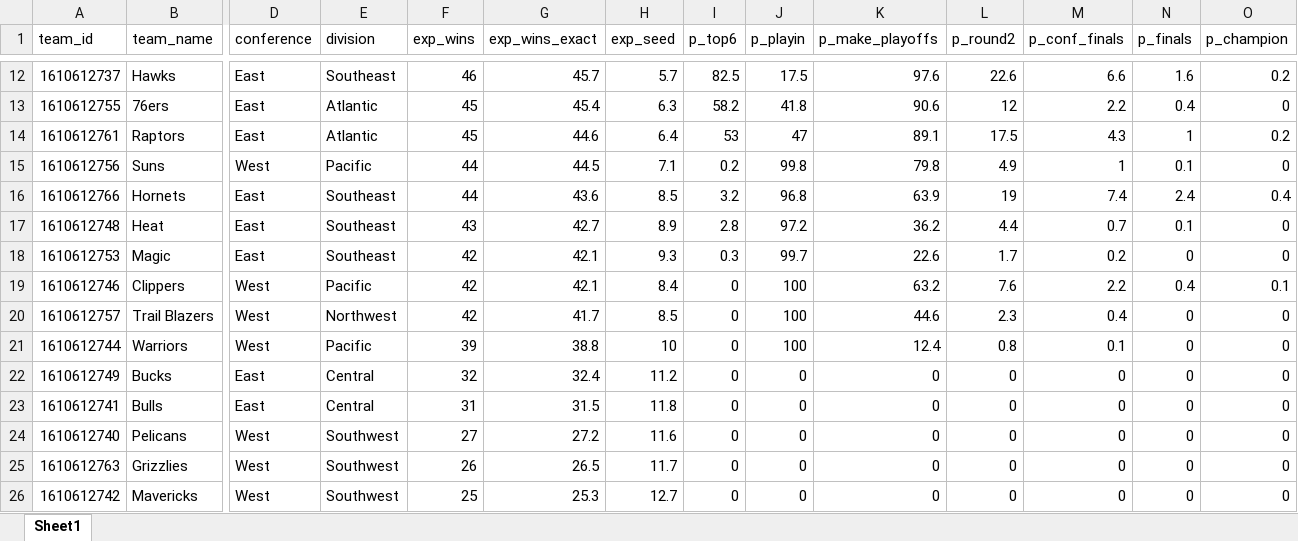
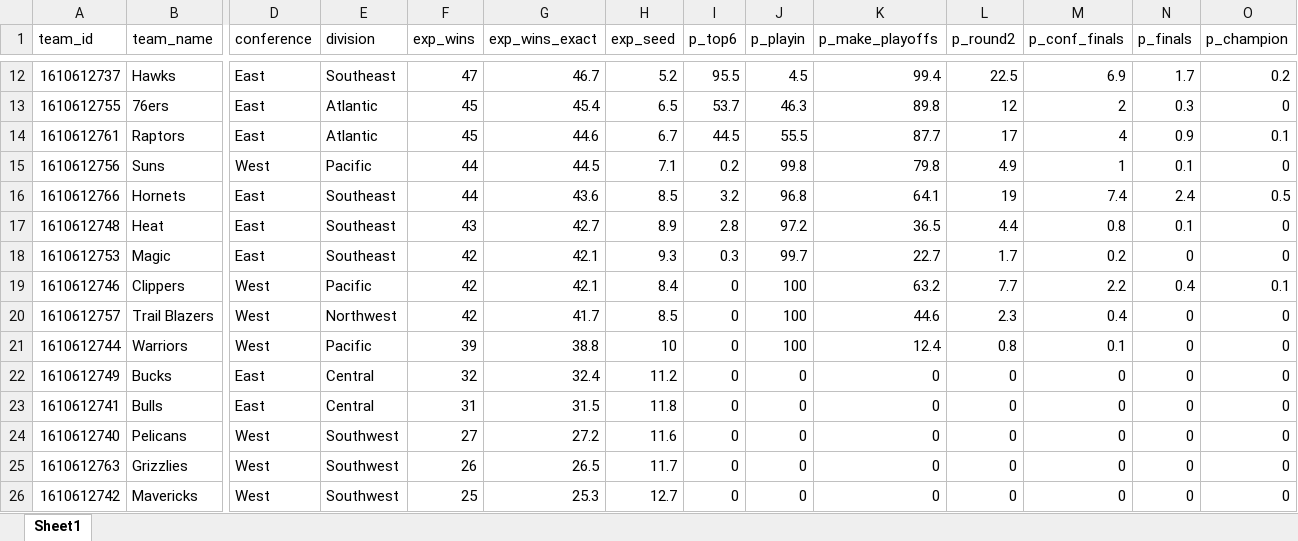
Before and after one commit to egomaniacsfantasy/oddsgodslanding, an Excel workbook: nba/public/data/nba_mc_results.xlsx, sheet Sheet1, drawn as a sheet; only a part is shown, gaps mark what is left out; values as stored, in another font and other column widths than the file's, no borders; the diff covers the shown part only; the diff names each change by its address in the sheet, - before the commit and + after, or states it on an @@ line.

```diff
--- a/nba/public/data/nba_mc_results.xlsx (sheet Sheet1)
+++ b/nba/public/data/nba_mc_results.xlsx (sheet Sheet1)
-F12 (exp_wins): 46
+F12 (exp_wins): 47
-G12 (exp_wins_exact): 45.7
+G12 (exp_wins_exact): 46.7
-H12 (exp_seed): 5.7
+H12 (exp_seed): 5.2
-I12 (p_top6): 82.5
+I12 (p_top6): 95.5
-J12 (p_playin): 17.5
+J12 (p_playin): 4.5
-K12 (p_make_playoffs): 97.6
+K12 (p_make_playoffs): 99.4
-L12 (p_round2): 22.6
+L12 (p_round2): 22.5
-M12 (p_conf_finals): 6.6
+M12 (p_conf_finals): 6.9
-N12 (p_finals): 1.6
+N12 (p_finals): 1.7
-H13 (exp_seed): 6.3
+H13 (exp_seed): 6.5
-I13 (p_top6): 58.2
+I13 (p_top6): 53.7
-J13 (p_playin): 41.8
+J13 (p_playin): 46.3
-K13 (p_make_playoffs): 90.6
+K13 (p_make_playoffs): 89.8
-M13 (p_conf_finals): 2.2
+M13 (p_conf_finals): 2
-N13 (p_finals): 0.4
+N13 (p_finals): 0.3
-H14 (exp_seed): 6.4
+H14 (exp_seed): 6.7
-I14 (p_top6): 53
+I14 (p_top6): 44.5
-J14 (p_playin): 47
+J14 (p_playin): 55.5
-K14 (p_make_playoffs): 89.1
+K14 (p_make_playoffs): 87.7
-L14 (p_round2): 17.5
+L14 (p_round2): 17
-M14 (p_conf_finals): 4.3
+M14 (p_conf_finals): 4
-N14 (p_finals): 1
+N14 (p_finals): 0.9
-O14 (p_champion): 0.2
+O14 (p_champion): 0.1
-K16 (p_make_playoffs): 63.9
+K16 (p_make_playoffs): 64.1
-O16 (p_champion): 0.4
+O16 (p_champion): 0.5
-K17 (p_make_playoffs): 36.2
+K17 (p_make_playoffs): 36.5
-M17 (p_conf_finals): 0.7
+M17 (p_conf_finals): 0.8
-K18 (p_make_playoffs): 22.6
+K18 (p_make_playoffs): 22.7
-L19 (p_round2): 7.6
+L19 (p_round2): 7.7
```
Also changed, not shown: 1 added row, 1 removed row and 26 edited cells elsewhere in this sheet, nba/public/data/nba_matchup_probs.xlsx, nba/public/data/nba_playoff_schedule.xlsx, 8 other files.
